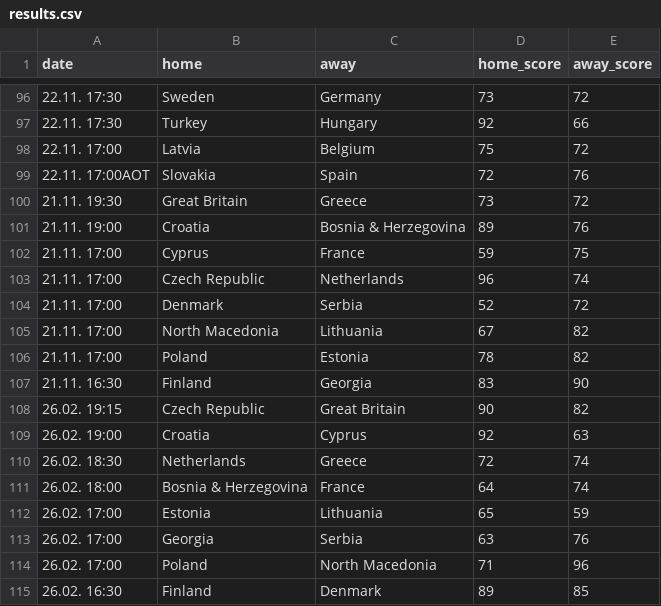
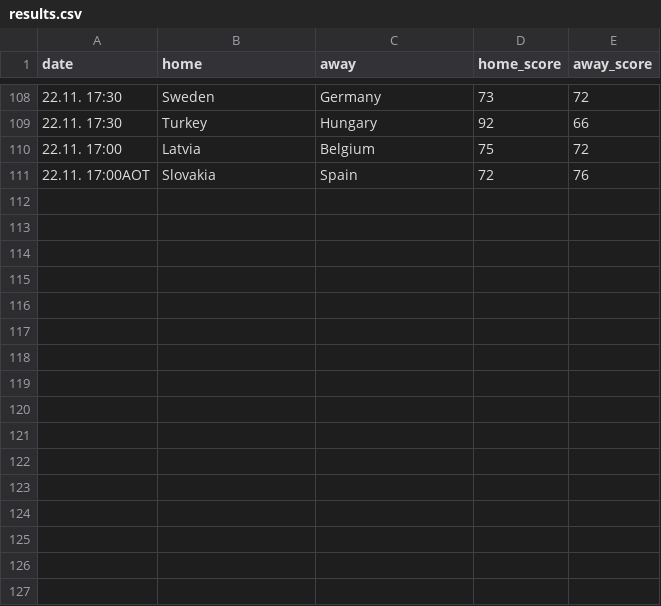
Before and after one commit to bgautijonsson/basketball_international, a CSV file: data/male/eurobasket/2025/results.csv, drawn as a sheet; only a part is shown, gaps mark what is left out; removed rows and columns are numbered as before the commit, all else as after; the diff covers the shown part only; the diff names each change by its address in the sheet, - before the commit and + after, or states it on an @@ line.

```diff
--- a/data/male/eurobasket/2025/results.csv
+++ b/data/male/eurobasket/2025/results.csv
-row 100: 21.11. 19:30 | Great Britain | Greece | 73 | 72
-row 101: 21.11. 19:00 | Croatia | Bosnia & Herzegovina | 89 | 76
-row 102: 21.11. 17:00 | Cyprus | France | 59 | 75
-row 103: 21.11. 17:00 | Czech Republic | Netherlands | 96 | 74
-row 104: 21.11. 17:00 | Denmark | Serbia | 52 | 72
-row 105: 21.11. 17:00 | North Macedonia | Lithuania | 67 | 82
-row 106: 21.11. 17:00 | Poland | Estonia | 78 | 82
-row 107: 21.11. 16:30 | Finland | Georgia | 83 | 90
-row 108: 26.02. 19:15 | Czech Republic | Great Britain | 90 | 82
-row 109: 26.02. 19:00 | Croatia | Cyprus | 92 | 63
-row 110: 26.02. 18:30 | Netherlands | Greece | 72 | 74
-row 111: 26.02. 18:00 | Bosnia & Herzegovina | France | 64 | 74
-row 112: 26.02. 17:00 | Estonia | Lithuania | 65 | 59
-row 113: 26.02. 17:00 | Georgia | Serbia | 63 | 76
-row 114: 26.02. 17:00 | Poland | North Macedonia | 71 | 96
-row 115: 26.02. 16:30 | Finland | Denmark | 89 | 85
```
Also changed, not shown: 12 added rows elsewhere in this file, data/male/data.csv, 38 other files.
